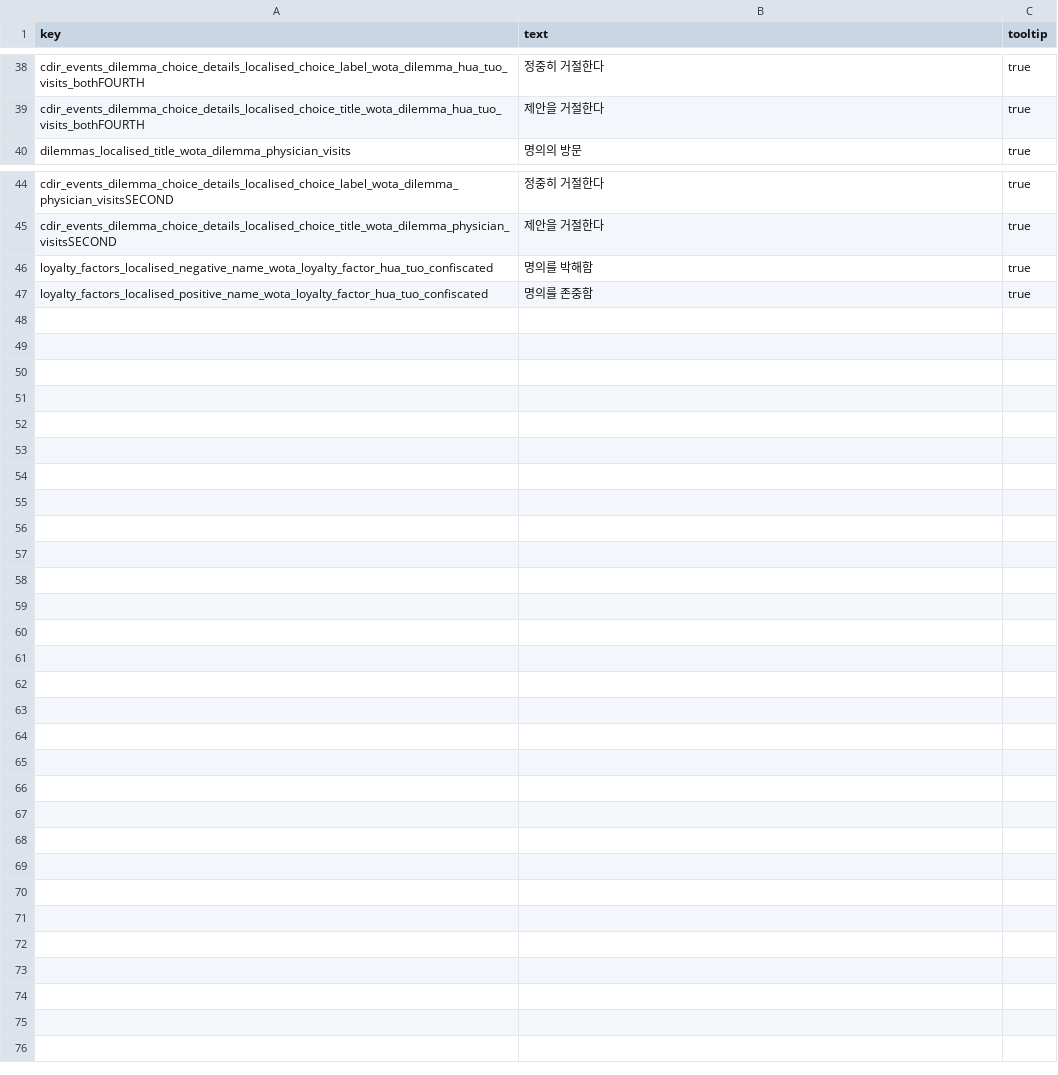
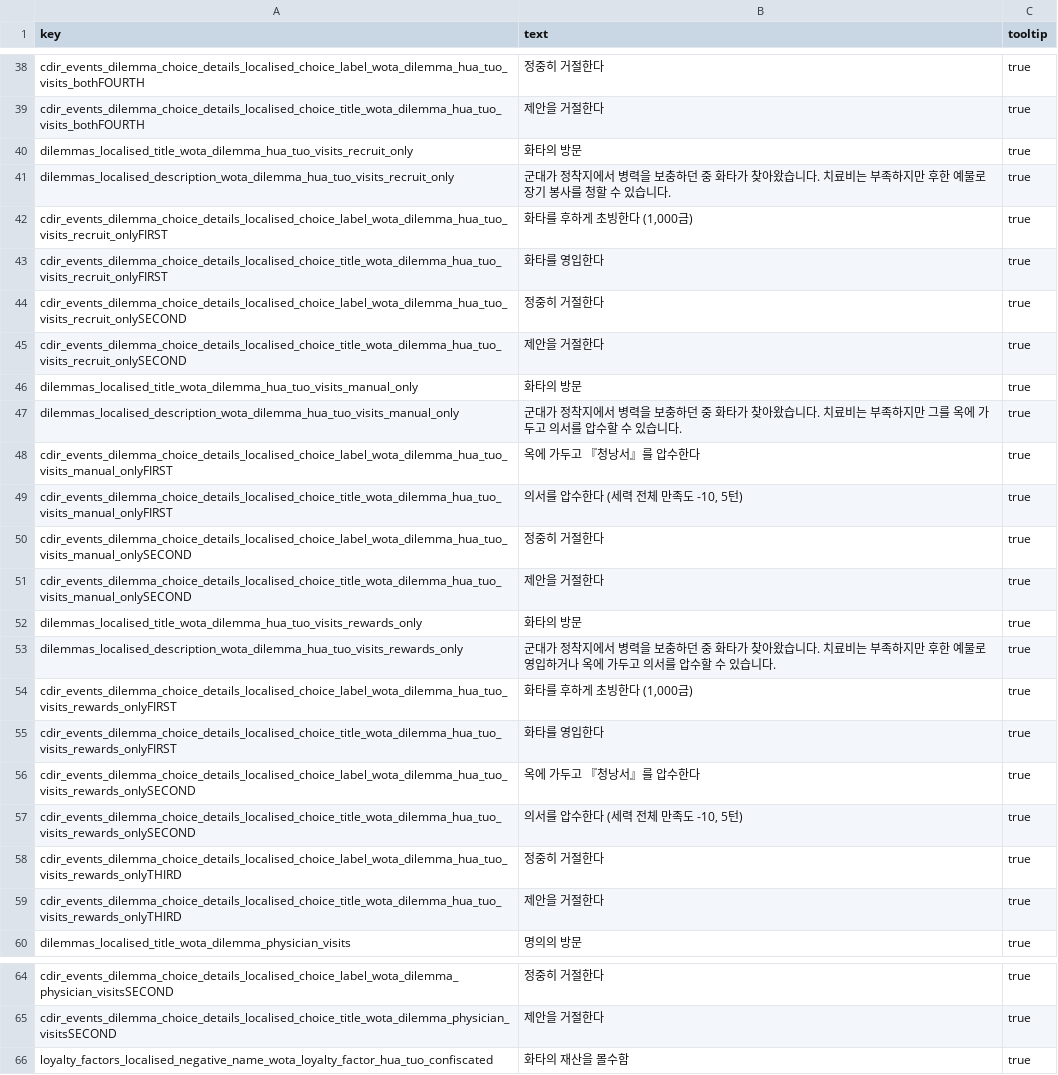
Before and after one commit to lmxx1234567/three-kingdoms-wounded-officer-treatment, a TSV file: localization/wota_ko.loc.tsv, drawn as a sheet; only a part is shown, gaps mark what is left out.

Commit message:
Address Hua Tuo event review feedback

```diff
--- a/localization/wota_ko.loc.tsv
+++ b/localization/wota_ko.loc.tsv
@@ -39,2 +39,22 @@ cdir_events_dilemma_choice_details_localised_choice_label_wota_dilemma_hua_tuo_v
 cdir_events_dilemma_choice_details_localised_choice_title_wota_dilemma_hua_tuo_visits_bothFOURTH	제안을 거절한다	true
+dilemmas_localised_title_wota_dilemma_hua_tuo_visits_recruit_only	화타의 방문	true
+dilemmas_localised_description_wota_dilemma_hua_tuo_visits_recruit_only	군대가 정착지에서 병력을 보충하던 중 화타가 찾아왔습니다. 치료비는 부족하지만 후한 예물로 장기 봉사를 청할 수 있습니다.	true
+cdir_events_dilemma_choice_details_localised_choice_label_wota_dilemma_hua_tuo_visits_recruit_onlyFIRST	화타를 후하게 초빙한다 (1,000금)	true
+cdir_events_dilemma_choice_details_localised_choice_title_wota_dilemma_hua_tuo_visits_recruit_onlyFIRST	화타를 영입한다	true
+cdir_events_dilemma_choice_details_localised_choice_label_wota_dilemma_hua_tuo_visits_recruit_onlySECOND	정중히 거절한다	true
+cdir_events_dilemma_choice_details_localised_choice_title_wota_dilemma_hua_tuo_visits_recruit_onlySECOND	제안을 거절한다	true
+dilemmas_localised_title_wota_dilemma_hua_tuo_visits_manual_only	화타의 방문	true
+dilemmas_localised_description_wota_dilemma_hua_tuo_visits_manual_only	군대가 정착지에서 병력을 보충하던 중 화타가 찾아왔습니다. 치료비는 부족하지만 그를 옥에 가두고 의서를 압수할 수 있습니다.	true
+cdir_events_dilemma_choice_details_localised_choice_label_wota_dilemma_hua_tuo_visits_manual_onlyFIRST	옥에 가두고 『청낭서』를 압수한다	true
+cdir_events_dilemma_choice_details_localised_choice_title_wota_dilemma_hua_tuo_visits_manual_onlyFIRST	의서를 압수한다 (세력 전체 만족도 -10, 5턴)	true
+cdir_events_dilemma_choice_details_localised_choice_label_wota_dilemma_hua_tuo_visits_manual_onlySECOND	정중히 거절한다	true
+cdir_events_dilemma_choice_details_localised_choice_title_wota_dilemma_hua_tuo_visits_manual_onlySECOND	제안을 거절한다	true
+dilemmas_localised_title_wota_dilemma_hua_tuo_visits_rewards_only	화타의 방문	true
+dilemmas_localised_description_wota_dilemma_hua_tuo_visits_rewards_only	군대가 정착지에서 병력을 보충하던 중 화타가 찾아왔습니다. 치료비는 부족하지만 후한 예물로 영입하거나 옥에 가두고 의서를 압수할 수 있습니다.	true
+cdir_events_dilemma_choice_details_localised_choice_label_wota_dilemma_hua_tuo_visits_rewards_onlyFIRST	화타를 후하게 초빙한다 (1,000금)	true
+cdir_events_dilemma_choice_details_localised_choice_title_wota_dilemma_hua_tuo_visits_rewards_onlyFIRST	화타를 영입한다	true
+cdir_events_dilemma_choice_details_localised_choice_label_wota_dilemma_hua_tuo_visits_rewards_onlySECOND	옥에 가두고 『청낭서』를 압수한다	true
+cdir_events_dilemma_choice_details_localised_choice_title_wota_dilemma_hua_tuo_visits_rewards_onlySECOND	의서를 압수한다 (세력 전체 만족도 -10, 5턴)	true
+cdir_events_dilemma_choice_details_localised_choice_label_wota_dilemma_hua_tuo_visits_rewards_onlyTHIRD	정중히 거절한다	true
+cdir_events_dilemma_choice_details_localised_choice_title_wota_dilemma_hua_tuo_visits_rewards_onlyTHIRD	제안을 거절한다	true
 dilemmas_localised_title_wota_dilemma_physician_visits	명의의 방문	true
@@ -45,3 +65,2 @@ cdir_events_dilemma_choice_details_localised_choice_label_wota_dilemma_physician
 cdir_events_dilemma_choice_details_localised_choice_title_wota_dilemma_physician_visitsSECOND	제안을 거절한다	true
-loyalty_factors_localised_negative_name_wota_loyalty_factor_hua_tuo_confiscated	명의를 박해함	true
-loyalty_factors_localised_positive_name_wota_loyalty_factor_hua_tuo_confiscated	명의를 존중함	true
+loyalty_factors_localised_negative_name_wota_loyalty_factor_hua_tuo_confiscated	화타의 재산을 몰수함	true
```
Also changed, not shown: localization/wota_en.loc.tsv, localization/wota_ja.loc.tsv, 15 other files.
